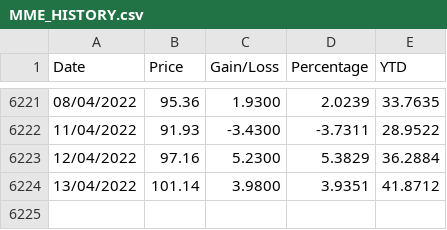
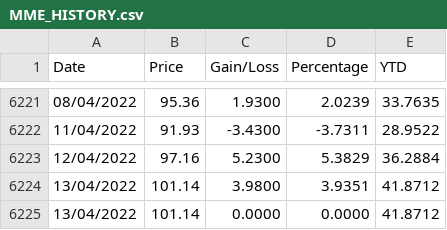
Before and after one commit to juanjmtzs/Mexican-Market-Stats, a CSV file: MME_HISTORY.csv, drawn as a sheet; only a part is shown, gaps mark what is left out.

```diff
--- a/MME_HISTORY.csv
+++ b/MME_HISTORY.csv
@@ -6224 +6224,2 @@
 13/04/2022,101.14,3.9800,3.9351,41.8712
+13/04/2022,101.14,0.0000,0.0000,41.8712
```
Also changed, not shown: MXNUSD_HISTORY.csv, MarketShareHistoryBMV.csv, 4 other files.
